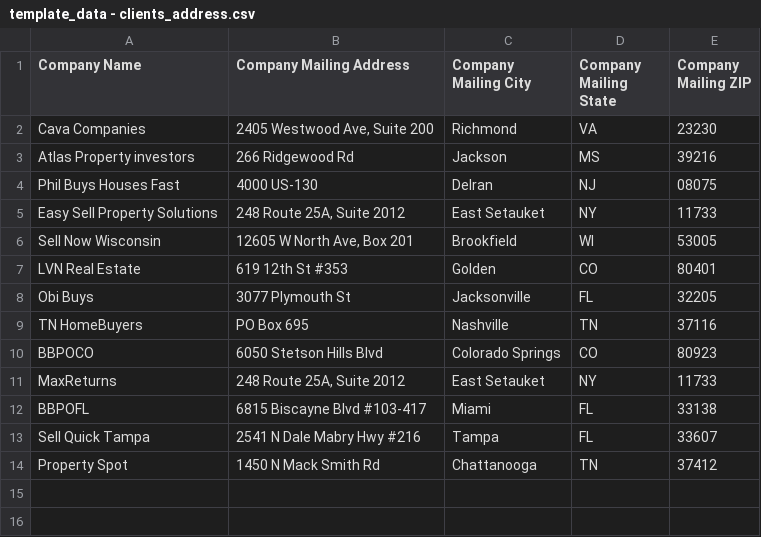
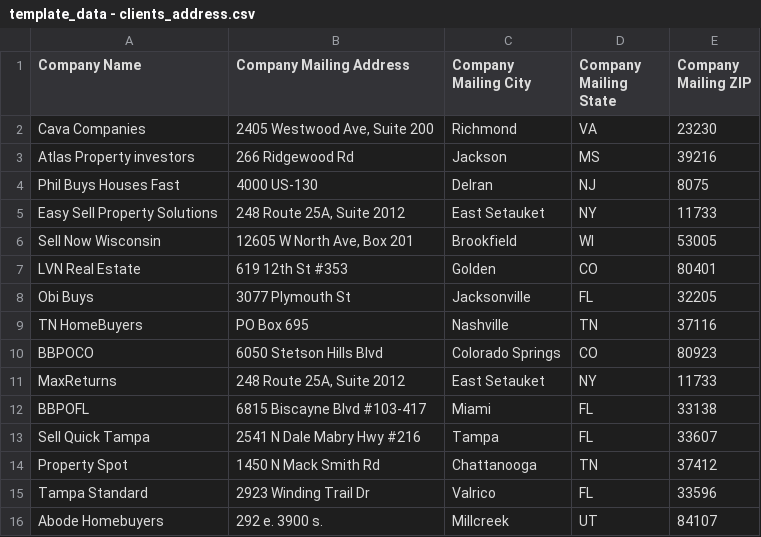
Before and after one commit to ignacioaraya1995/direct_mail_V2, a CSV file: input/template_data - clients_address.csv, drawn as a sheet.

```diff
--- a/input/template_data - clients_address.csv
+++ b/input/template_data - clients_address.csv
@@ -3,3 +3,3 @@ Cava Companies,"2405 Westwood Ave, Suite 200",Richmond,VA,23230
 Atlas Property investors,266 Ridgewood Rd,Jackson,MS,39216
-Phil Buys Houses Fast,4000 US-130,Delran,NJ,08075
+Phil Buys Houses Fast,4000 US-130,Delran,NJ,8075
 Easy Sell Property Solutions,"248 Route 25A, Suite 2012",East Setauket,NY,11733
@@ -14 +14,3 @@ Sell Quick Tampa,2541 N Dale Mabry Hwy #216,Tampa,FL,33607
 Property Spot,1450 N Mack Smith Rd,Chattanooga,TN,37412
+Tampa Standard,2923 Winding Trail Dr,Valrico,FL,33596
+Abode Homebuyers,292 e. 3900 s.,Millcreek,UT,84107
```
Also changed, not shown: input/template_data - clients_bg_img.csv, input/template_data - clients_data.csv, 10 other files.
